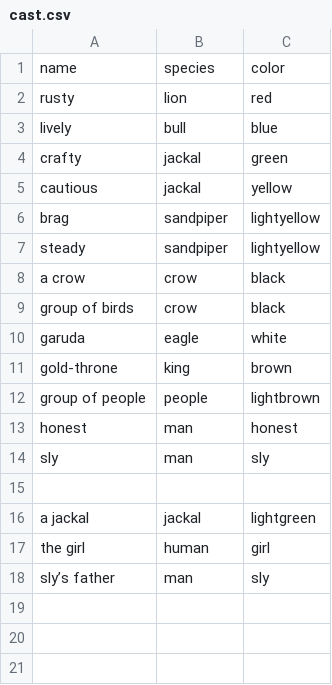
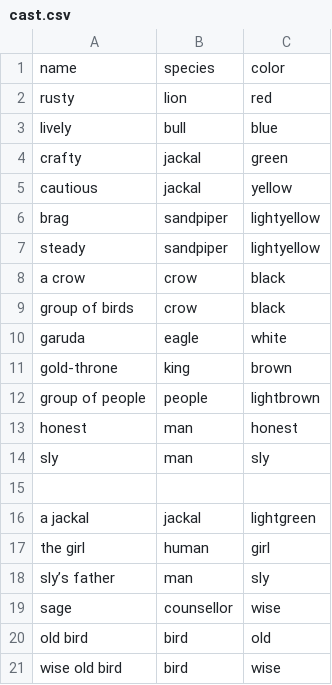
Before and after one commit to mskmoorthy/PancaTantra-Graph, a CSV file: src/panch/cast.csv, drawn as a sheet.

Commit message:
cast complete

```diff
--- a/src/panch/cast.csv
+++ b/src/panch/cast.csv
@@ -18 +18,4 @@ the girl, human, girl
 sly’s father, man, sly
+sage, counsellor, wise
+old bird, bird, old
+wise old bird, bird, wise
```
